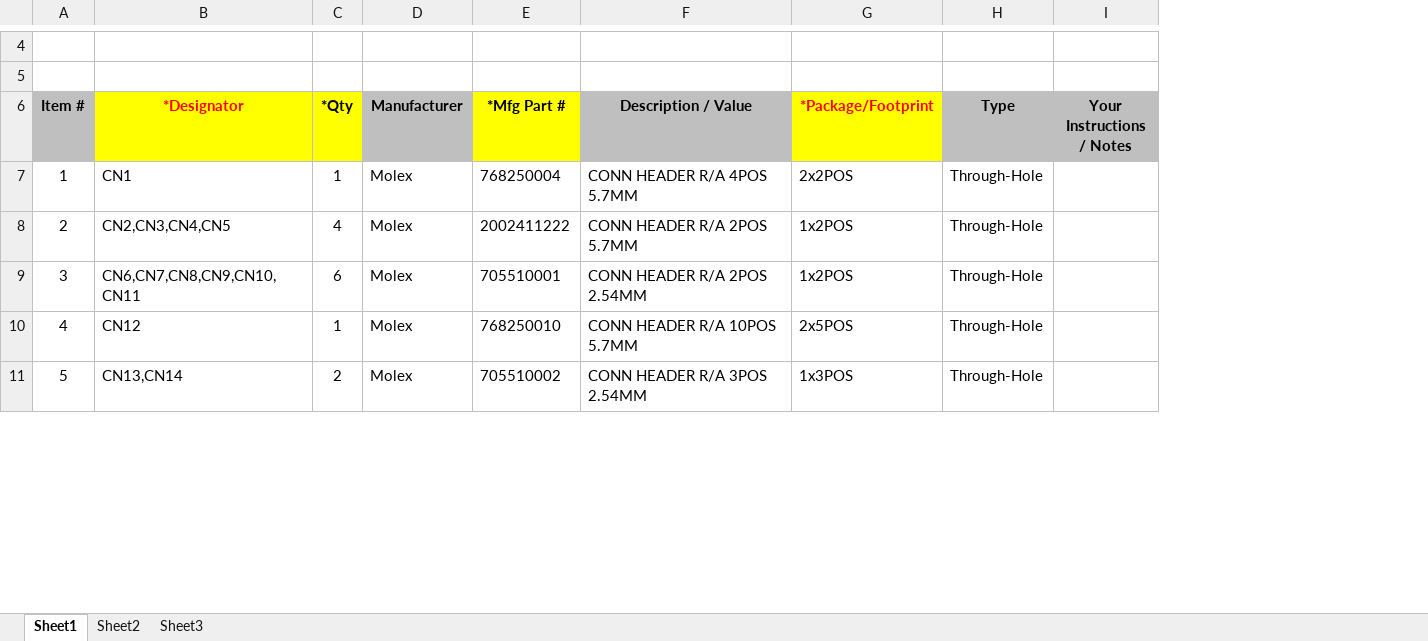
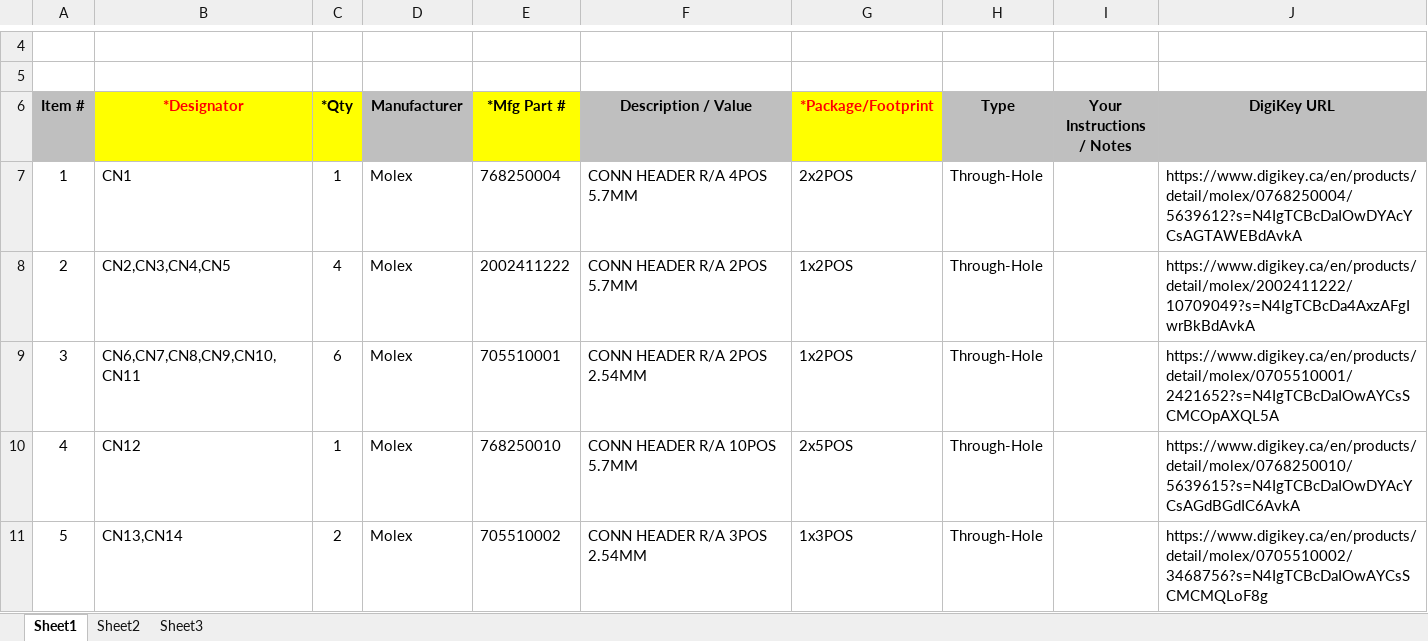
Before and after one commit to supermileage/telemetry-pcb, an Excel workbook: BOM.xlsx, sheet Sheet1, drawn as a sheet; only a part is shown, gaps mark what is left out; values as stored, in another font and other column widths than the file's, no borders; charts and pictures not drawn; the diff covers the shown part only; the diff names each change by its address in the sheet, - before the commit and + after, or states it on an @@ line.

```diff
--- a/BOM.xlsx (sheet Sheet1)
+++ b/BOM.xlsx (sheet Sheet1)
+column J (DigiKey URL), rows 7-11: https://www.digikey.ca/en/products/detail/molex/0768250004/5639612?s=N4IgTCBcDaIOwDYAcYCsAGTAWEBdAvkA | https://www.digikey.ca/en/products/detail/molex/2002411222/10709049?s=N4IgTCBcDa4AxzAFgIwrBkBdAvkA | https://www.digikey.ca/en/products/detail/molex/0705510001/2421652?s=N4IgTCBcDaIOwAYCsSCMCOpAXQL5A | https://www.digikey.ca/en/products/detail/molex/0768250010/5639615?s=N4IgTCBcDaIOwDYAcYCsAGdBGdIC6AvkA | https://www.digikey.ca/en/products/detail/molex/0705510002/3468756?s=N4IgTCBcDaIOwAYCsSCMCMQLoF8g
```
Also changed, not shown: 1 removed row and 2 edited cells elsewhere in this sheet, 4 other files.
